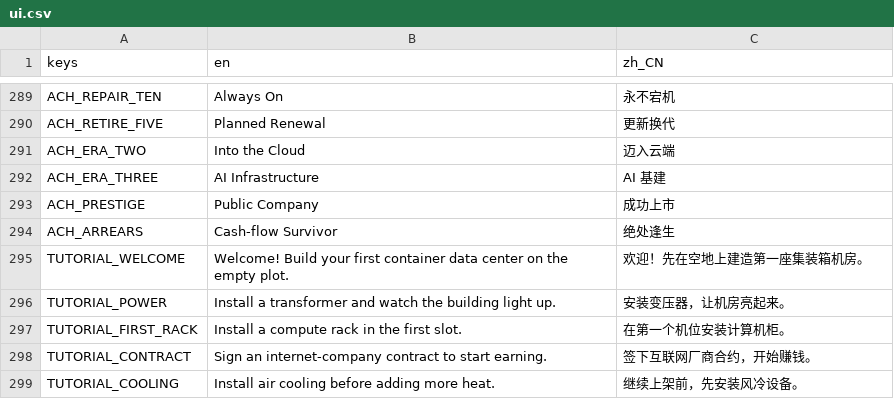
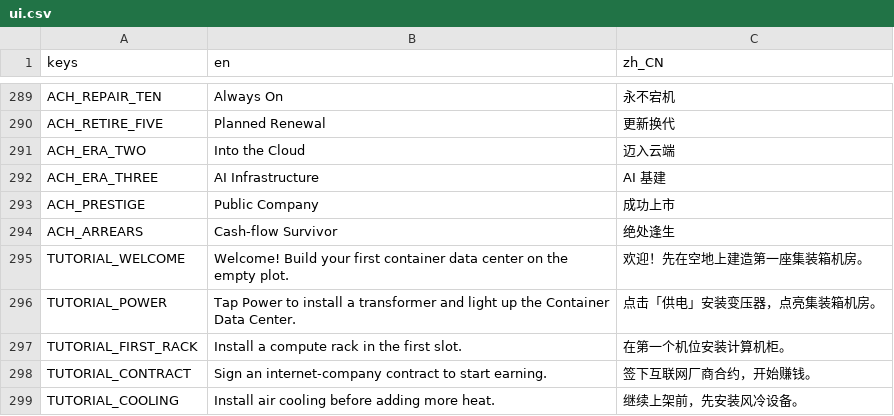
Before and after one commit to GaoJiasheng/DataCenterTycoon, a CSV file: localization/ui.csv, drawn as a sheet; only a part is shown, gaps mark what is left out.

Commit message:
fix: align power tutorial with live controls

```diff
--- a/localization/ui.csv
+++ b/localization/ui.csv
@@ -295,3 +295,3 @@ ACH_ARREARS,Cash-flow Survivor,绝处逢生
 TUTORIAL_WELCOME,Welcome! Build your first container data center on the empty plot.,欢迎！先在空地上建造第一座集装箱机房。
-TUTORIAL_POWER,Install a transformer and watch the building light up.,安装变压器，让机房亮起来。
+TUTORIAL_POWER,Tap Power to install a transformer and light up the Container Data Center.,点击「供电」安装变压器，点亮集装箱机房。
 TUTORIAL_FIRST_RACK,Install a compute rack in the first slot.,在第一个机位安装计算机柜。
```
Also changed, not shown: 6 other files.
